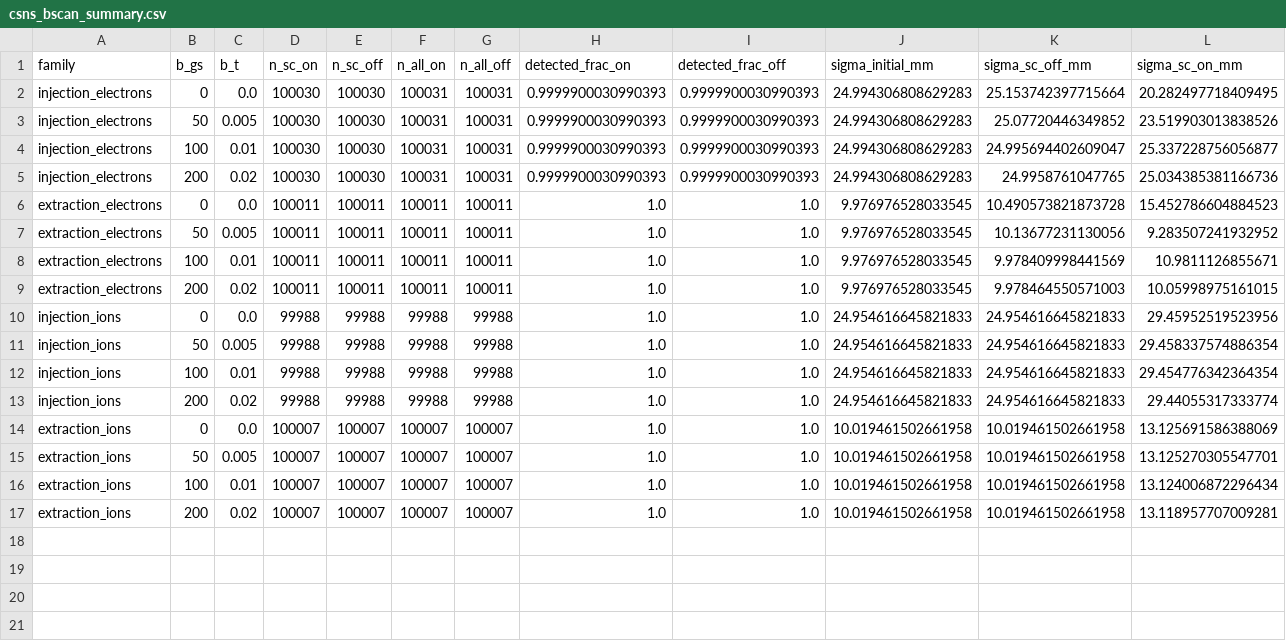
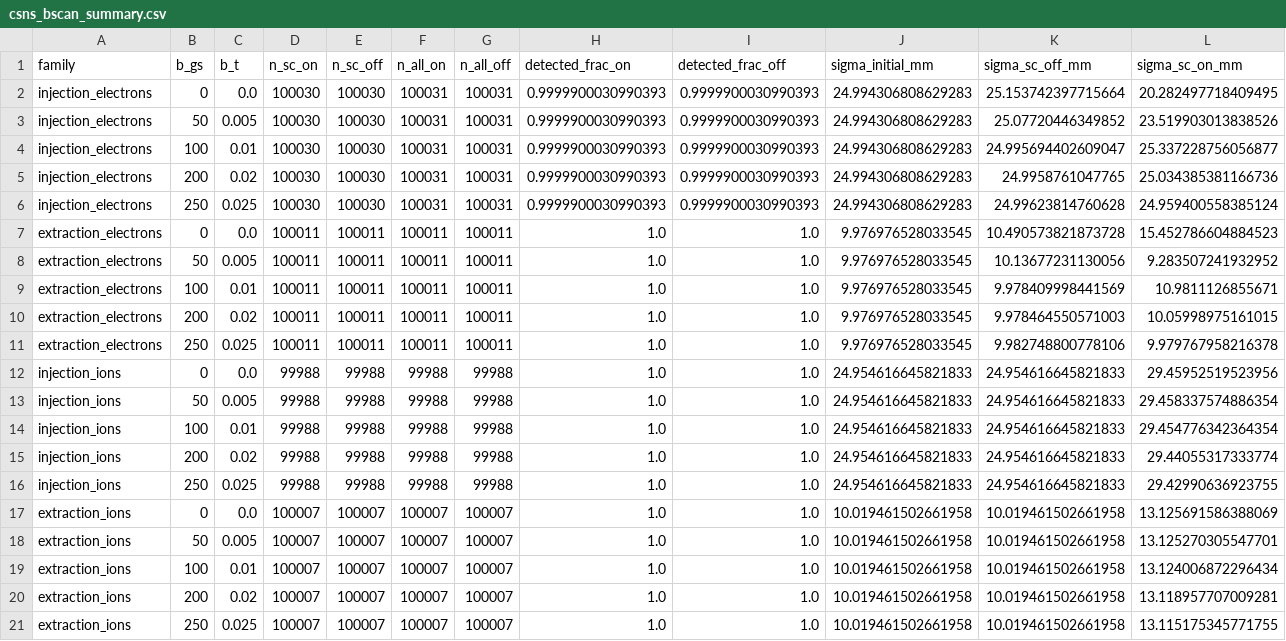
Before and after one commit to lzuyangrj/C-programming, a CSV file: IPM/output/csns_bscan_summary.csv, drawn as a sheet; only a part is shown; rows hold the shown columns only; the diff names each change by its address in the sheet, - before the commit and + after, or states it on an @@ line.

```diff
--- a/IPM/output/csns_bscan_summary.csv
+++ b/IPM/output/csns_bscan_summary.csv
+row 6: injection_electrons | 250 | 0.025 | 100030 | 100030 | 100031 | 100031 | 0.9999900030990393 | 0.9999900030990393 | 24.994306808629283 | 24.99623814760628 | 24.959400558385124
+row 11: extraction_electrons | 250 | 0.025 | 100011 | 100011 | 100011 | 100011 | 1.0 | 1.0 | 9.976976528033545 | 9.982748800778106 | 9.979767958216378
+row 16: injection_ions | 250 | 0.025 | 99988 | 99988 | 99988 | 99988 | 1.0 | 1.0 | 24.954616645821833 | 24.954616645821833 | 29.42990636923755
+row 21: extraction_ions | 250 | 0.025 | 100007 | 100007 | 100007 | 100007 | 1.0 | 1.0 | 10.019461502661958 | 10.019461502661958 | 13.115175345771755
```
Also changed, not shown: 14 other files.
